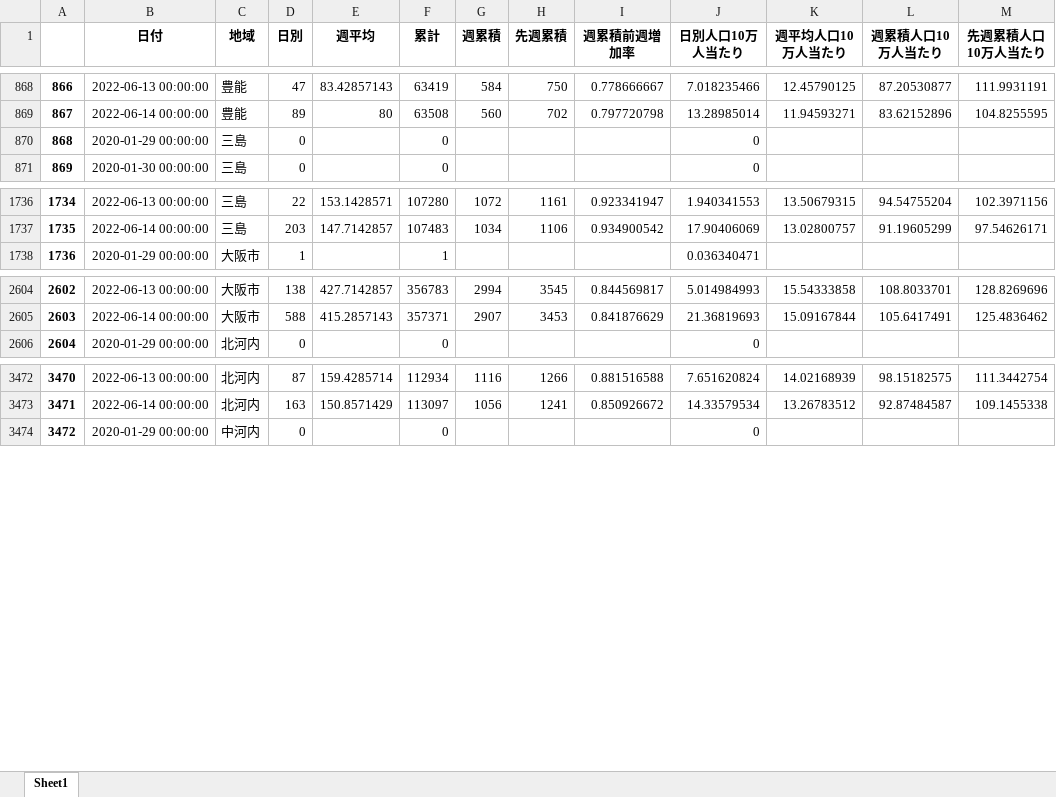
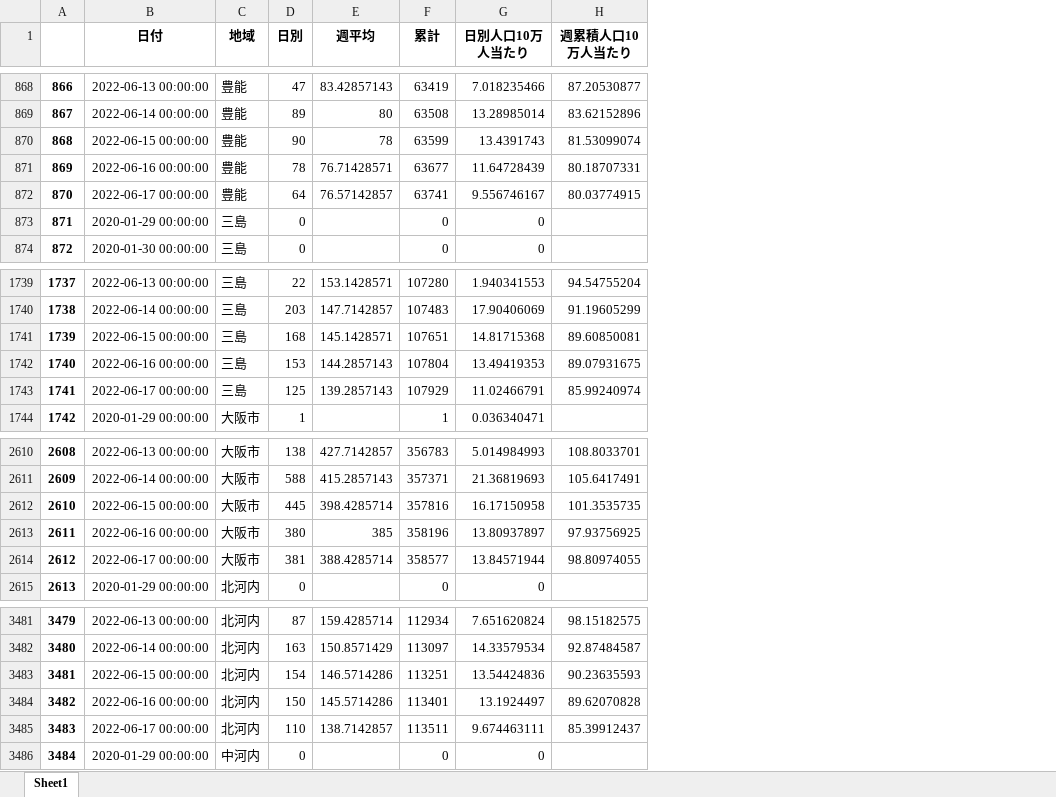
Before and after one commit to massatacker/Covid19OsakaAreaTwonHeroku, an Excel workbook: Covid19_Osaka_Area2NumPopuData.xlsx, sheet Sheet1, drawn as a sheet; only a part is shown, gaps mark what is left out; values as stored, in another font and other column widths than the file's, no borders; removed rows and columns are numbered as before the commit, all else as after; the diff covers the shown part only; the diff names each change by its address in the sheet, - before the commit and + after, or states it on an @@ line.

```diff
--- a/Covid19_Osaka_Area2NumPopuData.xlsx (sheet Sheet1)
+++ b/Covid19_Osaka_Area2NumPopuData.xlsx (sheet Sheet1)
-column G (週累積), rows 868-869: 584 | 560; rows 1736-1737: 1072 | 1034; rows 2604-2605: 2994 | 2907; rows 3472-3473: 1116 | 1056
-column H (先週累積), rows 868-869: 750 | 702; rows 1736-1737: 1161 | 1106; rows 2604-2605: 3545 | 3453; rows 3472-3473: 1266 | 1241
-column I (週累積前週増加率), rows 868-869: 0.778666667 | 0.797720798; rows 1736-1737: 0.923341947 | 0.934900542; rows 2604-2605: 0.844569817 | 0.841876629; rows 3472-3473: 0.881516588 | 0.850926672
-column K (週平均人口10万人当たり), rows 868-869: 12.45790125 | 11.94593271; rows 1736-1737: 13.50679315 | 13.02800757; rows 2604-2605: 15.54333858 | 15.09167844; rows 3472-3473: 14.02168939 | 13.26783512
-column M (先週累積人口10万人当たり), rows 868-869: 111.9931191 | 104.8255595; rows 1736-1737: 102.3971156 | 97.54626171; rows 2604-2605: 128.8269696 | 125.4836462; rows 3472-3473: 111.3442754 | 109.1455338
+row 870: 868 | 2022-06-15 00:00:00 | 豊能 | 90 | 78 | 63599 | 13.4391743 | 81.53099074
+row 871: 869 | 2022-06-16 00:00:00 | 豊能 | 78 | 76.71428571 | 63677 | 11.64728439 | 80.18707331
+row 872: 870 | 2022-06-17 00:00:00 | 豊能 | 64 | 76.57142857 | 63741 | 9.556746167 | 80.03774915
@@ column A renumbered between rows 873 and 8708 @@
+row 1741: 1739 | 2022-06-15 00:00:00 | 三島 | 168 | 145.1428571 | 107651 | 14.81715368 | 89.60850081
+row 1742: 1740 | 2022-06-16 00:00:00 | 三島 | 153 | 144.2857143 | 107804 | 13.49419353 | 89.07931675
+row 1743: 1741 | 2022-06-17 00:00:00 | 三島 | 125 | 139.2857143 | 107929 | 11.02466791 | 85.99240974
+row 2612: 2610 | 2022-06-15 00:00:00 | 大阪市 | 445 | 398.4285714 | 357816 | 16.17150958 | 101.3535735
+row 2613: 2611 | 2022-06-16 00:00:00 | 大阪市 | 380 | 385 | 358196 | 13.80937897 | 97.93756925
+row 2614: 2612 | 2022-06-17 00:00:00 | 大阪市 | 381 | 388.4285714 | 358577 | 13.84571944 | 98.80974055
+row 3483: 3481 | 2022-06-15 00:00:00 | 北河内 | 154 | 146.5714286 | 113251 | 13.54424836 | 90.23635593
+row 3484: 3482 | 2022-06-16 00:00:00 | 北河内 | 150 | 145.5714286 | 113401 | 13.1924497 | 89.62070828
+row 3485: 3483 | 2022-06-17 00:00:00 | 北河内 | 110 | 138.7142857 | 113511 | 9.674463111 | 85.39912437
```
Also changed, not shown: 18 added rows elsewhere in this sheet, 2 other files.
